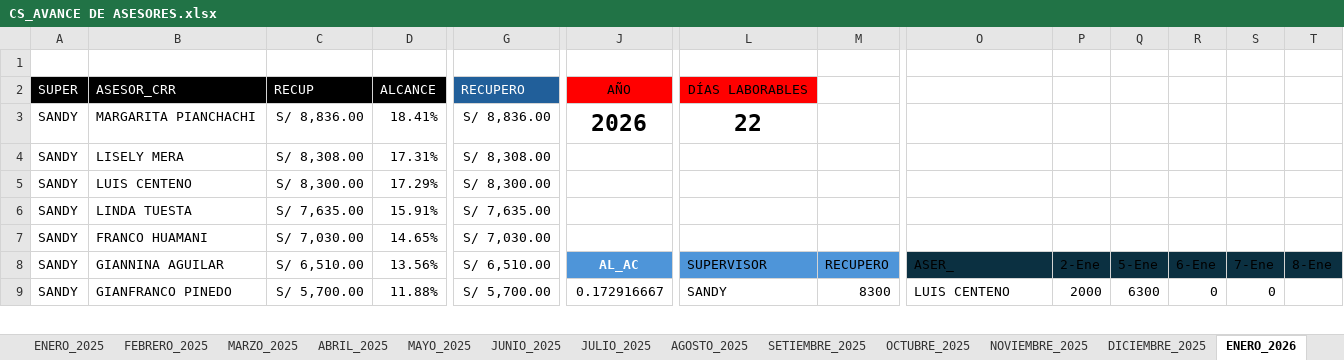
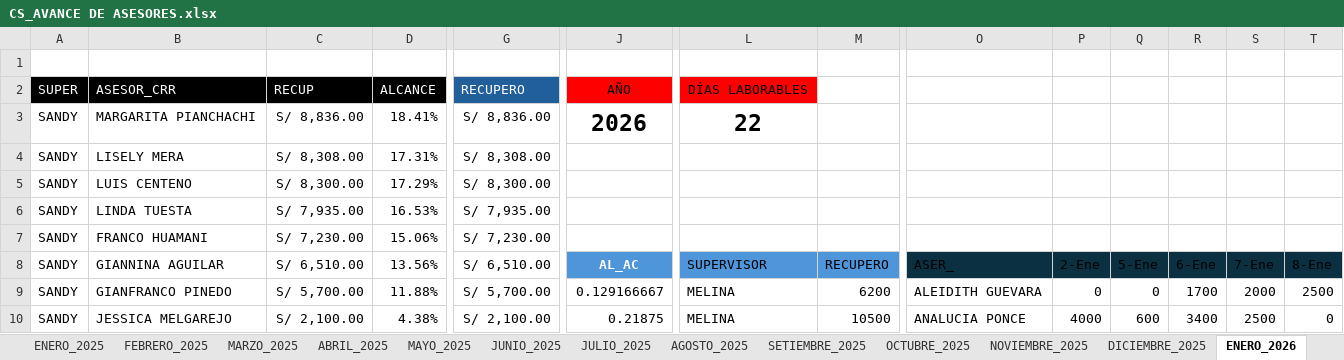
Before and after one commit to jvasquez98/Ranking, an Excel workbook: CS_AVANCE DE ASESORES.xlsx, sheet ENERO_2026, drawn as a sheet; only a part is shown, gaps mark what is left out; values as stored, in another font and other column widths than the file's, no borders; conditional formats and table styles not drawn; rows hold the shown columns only; the diff covers the shown part only; the diff names each change by its address in the sheet, - before the commit and + after, or states it on an @@ line.

```diff
--- a/CS_AVANCE DE ASESORES.xlsx (sheet ENERO_2026)
+++ b/CS_AVANCE DE ASESORES.xlsx (sheet ENERO_2026)
-C6: S/ 7,635.00
+C6: S/ 7,935.00
-D6: 15.91%
+D6: 16.53%
-G6: S/ 7,635.00
+G6: S/ 7,935.00
-C7: S/ 7,030.00
+C7: S/ 7,230.00
-D7: 14.65%
+D7: 15.06%
-G7: S/ 7,030.00
+G7: S/ 7,230.00
-J9: 0.172916667
+J9: 0.129166667
-L9: SANDY
+L9: MELINA
-M9: 8300
+M9: 6200
-O9: LUIS CENTENO
+O9: ALEIDITH GUEVARA
-P9: 2000
+P9: 0
-Q9: 6300
+Q9: 0
-R9: 0
+R9: 1700
-S9: 0
+S9: 2000
-T9: (empty)
+T9: 2500
+row 10: SANDY | JESSICA MELGAREJO | S/ 2,100.00 | 4.38% | S/ 2,100.00 | 0.21875 | MELINA | 10500 | ANALUCIA PONCE | 4000 | 600 | 3400 | 2500 | 0
```
Also changed, not shown: 17 added rows, 18 removed rows, 266 edited cells and cell formats elsewhere in this sheet, formulas that keep their value, CS_MARCACIONES.xlsx, 4 other files.
